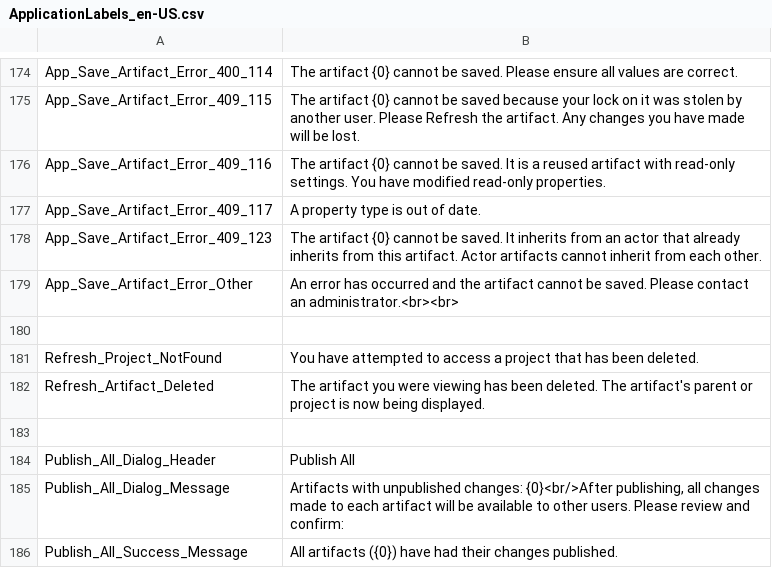
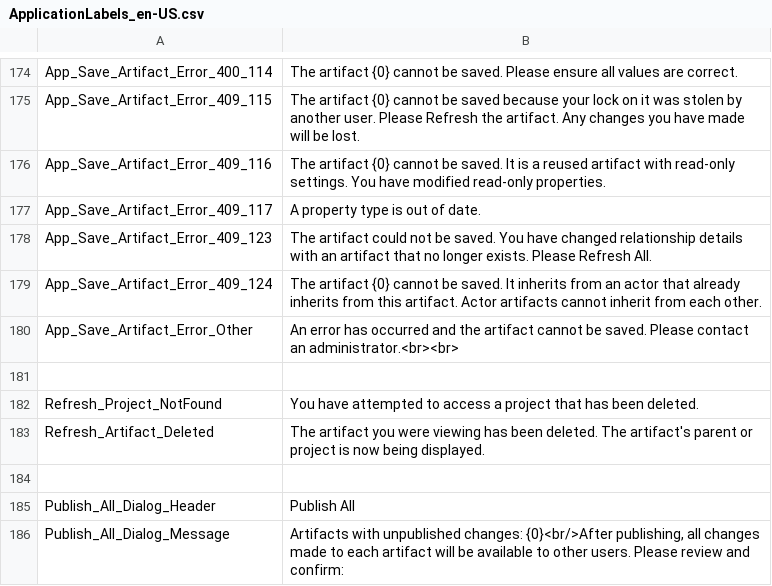
Before and after one commit to ogolikhin/blueprint, a CSV file: svc/db/AdminStorage/Data/ApplicationLabels_en-US.csv, drawn as a sheet; only a part is shown, gaps mark what is left out; the shorter side is filled out with more unchanged rows.

Commit message:
Message for error 409_123 When saving an artifact with new inline traces to artifacts that have been deleted in the meantime

```diff
--- a/svc/db/AdminStorage/Data/ApplicationLabels_en-US.csv
+++ b/svc/db/AdminStorage/Data/ApplicationLabels_en-US.csv
@@ -177,3 +177,4 @@ App_Save_Artifact_Error_409_116,"The artifact {0} cannot be saved. It is a reuse
 App_Save_Artifact_Error_409_117,"A property type is out of date."
-App_Save_Artifact_Error_409_123,"The artifact {0} cannot be saved. It inherits from an actor that already inherits from this artifact. Actor artifacts cannot inherit from each other."
+App_Save_Artifact_Error_409_123,"The artifact could not be saved. You have changed relationship details with an artifact that no longer exists. Please Refresh All."
+App_Save_Artifact_Error_409_124,"The artifact {0} cannot be saved. It inherits from an actor that already inherits from this artifact. Actor artifacts cannot inherit from each other."
 App_Save_Artifact_Error_Other,"An error has occurred and the artifact cannot be saved. Please contact an administrator.<br><br>"
```
Also changed, not shown: 4 other files.
